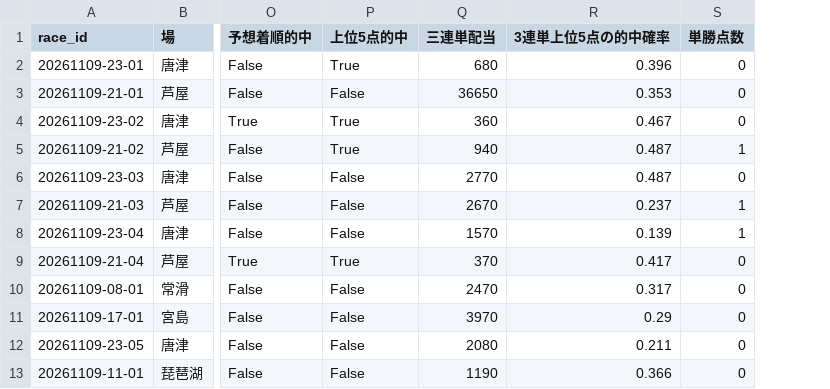
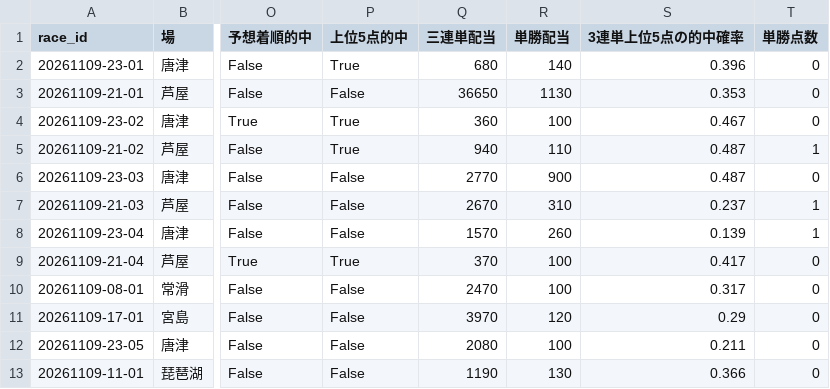
Before and after one commit to lindwurm310/boat-race-db, a CSV file: history/20261109_check.csv, drawn as a sheet; only a part is shown, gaps mark what is left out; the diff names each change by its address in the sheet, - before the commit and + after, or states it on an @@ line.

```diff
--- a/history/20261109_check.csv
+++ b/history/20261109_check.csv
+column R (単勝配当), rows 2-13: 140 | 1130 | 100 | 110 | 900 | 310 | 260 | 100 | 100 | 120 | 100 | 130
```
Also changed, not shown: history/log.csv, 18 other files.
